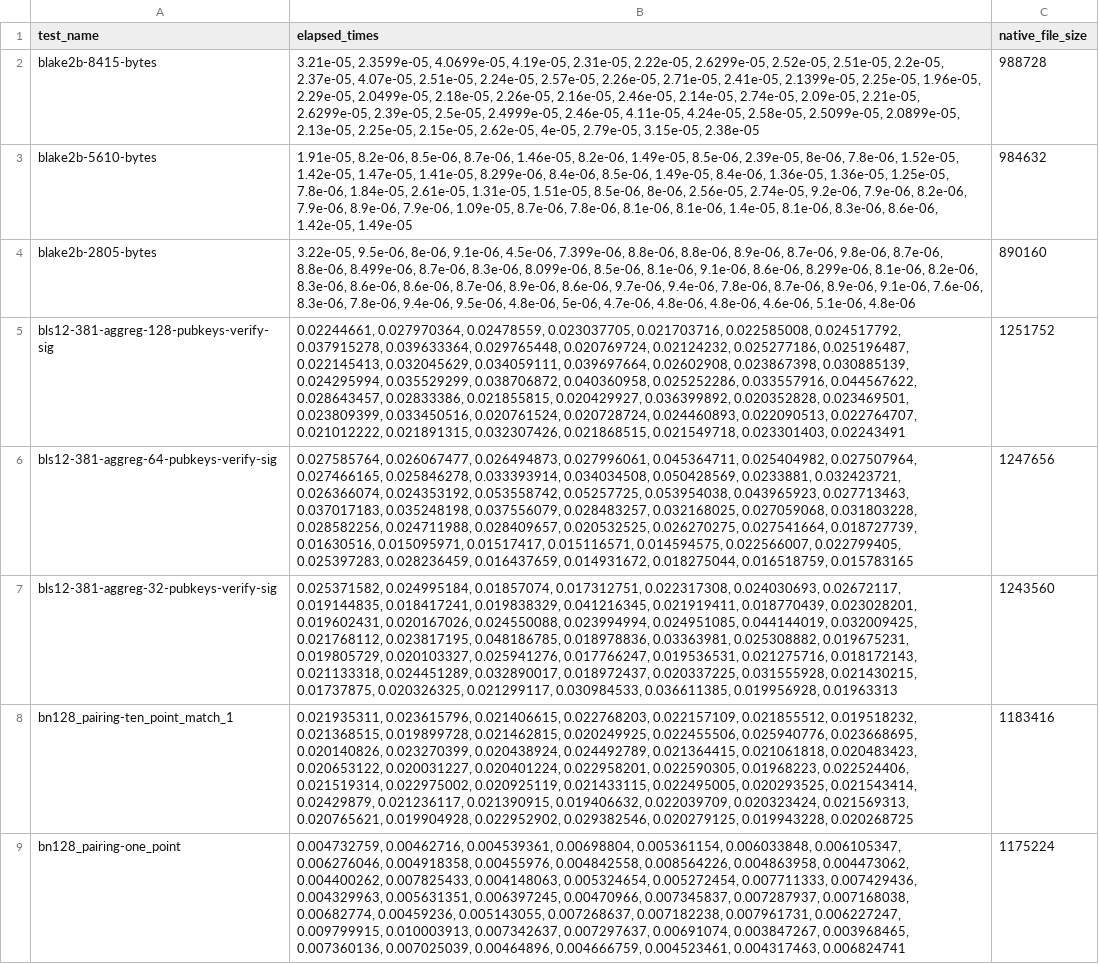
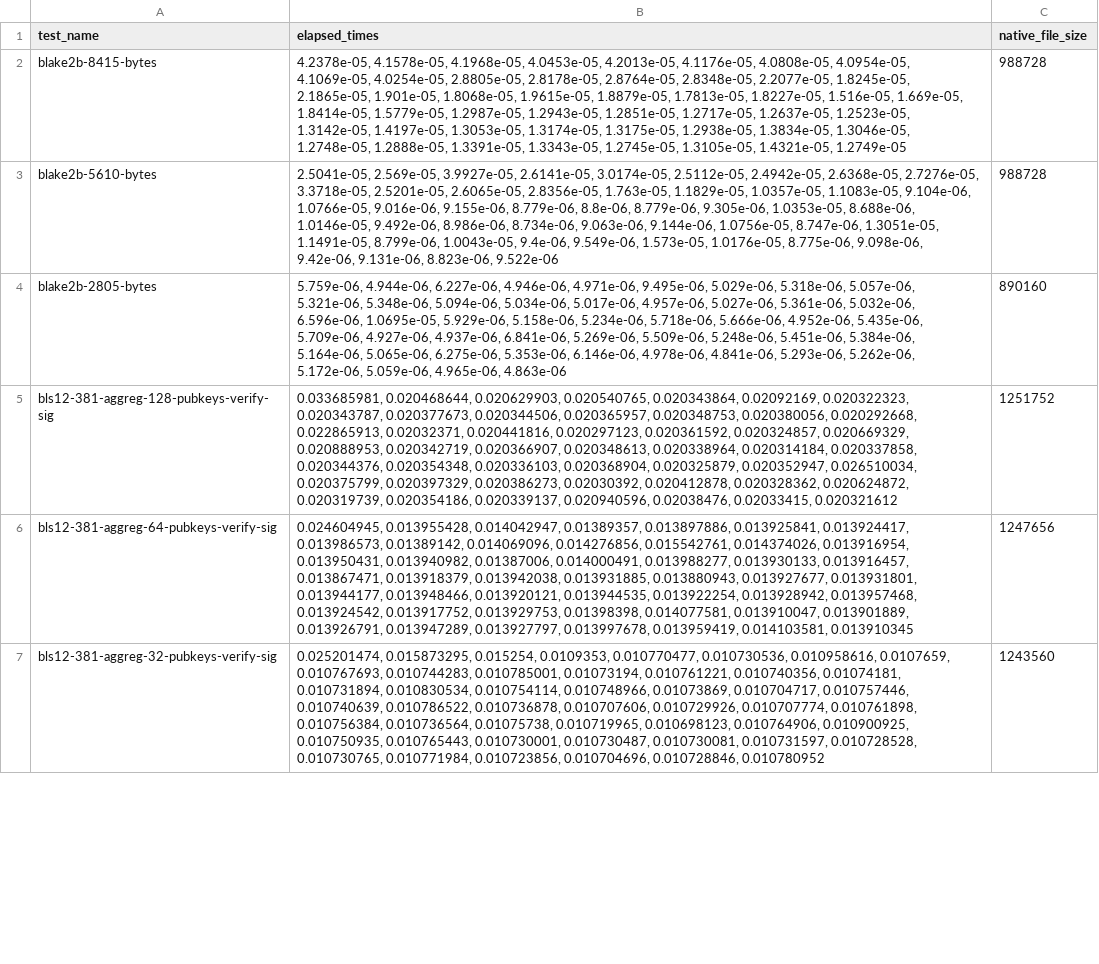
Before and after one commit to ewasm/benchmarking, a CSV file: benchmark_results_data/native_benchmarks.csv, drawn as a sheet; only a part is shown; removed rows and columns are numbered as before the commit, all else as after; the diff covers the shown part only; the diff names each change by its address in the sheet, - before the commit and + after, or states it on an @@ line.

Commit message:
Add ssvm benchmarks

```diff
--- a/benchmark_results_data/native_benchmarks.csv
+++ b/benchmark_results_data/native_benchmarks.csv
-B2 (elapsed_times): 3.21e-05, 2.3599e-05, 4.0699e-05, 4.19e-05, 2.31e-05, 2.22e-05, 2.6299e-05, 2.52e-05, 2.51e-05, 2.2e-05, 2.37e-05, 4.07e-05, 2.51e-05, 2.24e-05, 2.57e-05, 2.26e-05, 2.71e-05, 2.41e-05, 2.1399e-05, 2.25e-05, 1.96e-05, 2.29e-05, 2.0499e-05, 2.18e-05, 2.26e-05, 2.16e-05, 2.46e-05, 2.14e-05, 2.74e-05, 2.09e-05, 2.21e-05, 2.6299e-05, 2.39e-05, 2.5e-05, 2.4999e-05, 2.46e-05, 4.11e-05, 4.24e-05, 2.58e-05, 2.5099e-05, 2.0899e-05, 2.13e-05, 2.25e-05, 2.15e-05, 2.62e-05, 4e-05, 2.79e-05, 3.15e-05, 2.38e-05
+B2 (elapsed_times): 4.2378e-05, 4.1578e-05, 4.1968e-05, 4.0453e-05, 4.2013e-05, 4.1176e-05, 4.0808e-05, 4.0954e-05, 4.1069e-05, 4.0254e-05, 2.8805e-05, 2.8178e-05, 2.8764e-05, 2.8348e-05, 2.2077e-05, 1.8245e-05, 2.1865e-05, 1.901e-05, 1.8068e-05, 1.9615e-05, 1.8879e-05, 1.7813e-05, 1.8227e-05, 1.516e-05, 1.669e-05, 1.8414e-05, 1.5779e-05, 1.2987e-05, 1.2943e-05, 1.2851e-05, 1.2717e-05, 1.2637e-05, 1.2523e-05, 1.3142e-05, 1.4197e-05, 1.3053e-05, 1.3174e-05, 1.3175e-05, 1.2938e-05, 1.3834e-05, 1.3046e-05, 1.2748e-05, 1.2888e-05, 1.3391e-05, 1.3343e-05, 1.2745e-05, 1.3105e-05, 1.4321e-05, 1.2749e-05
-B3 (elapsed_times): 1.91e-05, 8.2e-06, 8.5e-06, 8.7e-06, 1.46e-05, 8.2e-06, 1.49e-05, 8.5e-06, 2.39e-05, 8e-06, 7.8e-06, 1.52e-05, 1.42e-05, 1.47e-05, 1.41e-05, 8.299e-06, 8.4e-06, 8.5e-06, 1.49e-05, 8.4e-06, 1.36e-05, 1.36e-05, 1.25e-05, 7.8e-06, 1.84e-05, 2.61e-05, 1.31e-05, 1.51e-05, 8.5e-06, 8e-06, 2.56e-05, 2.74e-05, 9.2e-06, 7.9e-06, 8.2e-06, 7.9e-06, 8.9e-06, 7.9e-06, 1.09e-05, 8.7e-06, 7.8e-06, 8.1e-06, 8.1e-06, 1.4e-05, 8.1e-06, 8.3e-06, 8.6e-06, 1.42e-05, 1.49e-05
+B3 (elapsed_times): 2.5041e-05, 2.569e-05, 3.9927e-05, 2.6141e-05, 3.0174e-05, 2.5112e-05, 2.4942e-05, 2.6368e-05, 2.7276e-05, 3.3718e-05, 2.5201e-05, 2.6065e-05, 2.8356e-05, 1.763e-05, 1.1829e-05, 1.0357e-05, 1.1083e-05, 9.104e-06, 1.0766e-05, 9.016e-06, 9.155e-06, 8.779e-06, 8.8e-06, 8.779e-06, 9.305e-06, 1.0353e-05, 8.688e-06, 1.0146e-05, 9.492e-06, 8.986e-06, 8.734e-06, 9.063e-06, 9.144e-06, 1.0756e-05, 8.747e-06, 1.3051e-05, 1.1491e-05, 8.799e-06, 1.0043e-05, 9.4e-06, 9.549e-06, 1.573e-05, 1.0176e-05, 8.775e-06, 9.098e-06, 9.42e-06, 9.131e-06, 8.823e-06, 9.522e-06
-C3 (native_file_size): 984632
+C3 (native_file_size): 988728
-B4 (elapsed_times): 3.22e-05, 9.5e-06, 8e-06, 9.1e-06, 4.5e-06, 7.399e-06, 8.8e-06, 8.8e-06, 8.9e-06, 8.7e-06, 9.8e-06, 8.7e-06, 8.8e-06, 8.499e-06, 8.7e-06, 8.3e-06, 8.099e-06, 8.5e-06, 8.1e-06, 9.1e-06, 8.6e-06, 8.299e-06, 8.1e-06, 8.2e-06, 8.3e-06, 8.6e-06, 8.6e-06, 8.7e-06, 8.9e-06, 8.6e-06, 9.7e-06, 9.4e-06, 7.8e-06, 8.7e-06, 8.9e-06, 9.1e-06, 7.6e-06, 8.3e-06, 7.8e-06, 9.4e-06, 9.5e-06, 4.8e-06, 5e-06, 4.7e-06, 4.8e-06, 4.8e-06, 4.6e-06, 5.1e-06, 4.8e-06
+B4 (elapsed_times): 5.759e-06, 4.944e-06, 6.227e-06, 4.946e-06, 4.971e-06, 9.495e-06, 5.029e-06, 5.318e-06, 5.057e-06, 5.321e-06, 5.348e-06, 5.094e-06, 5.034e-06, 5.017e-06, 4.957e-06, 5.027e-06, 5.361e-06, 5.032e-06, 6.596e-06, 1.0695e-05, 5.929e-06, 5.158e-06, 5.234e-06, 5.718e-06, 5.666e-06, 4.952e-06, 5.435e-06, 5.709e-06, 4.927e-06, 4.937e-06, 6.841e-06, 5.269e-06, 5.509e-06, 5.248e-06, 5.451e-06, 5.384e-06, 5.164e-06, 5.065e-06, 6.275e-06, 5.353e-06, 6.146e-06, 4.978e-06, 4.841e-06, 5.293e-06, 5.262e-06, 5.172e-06, 5.059e-06, 4.965e-06, 4.863e-06
-B5 (elapsed_times): 0.02244661, 0.027970364, 0.02478559, 0.023037705, 0.021703716, 0.022585008, 0.024517792, 0.037915278, 0.039633364, 0.029765448, 0.020769724, 0.02124232, 0.025277186, 0.025196487, 0.022145413, 0.032045629, 0.034059111, 0.039697664, 0.02602908, 0.023867398, 0.030885139, 0.024295994, 0.035529299, 0.038706872, 0.040360958, 0.025252286, 0.033557916, 0.044567622, 0.028643457, 0.02833386, 0.021855815, 0.020429927, 0.036399892, 0.020352828, 0.023469501, 0.023809399, 0.033450516, 0.020761524, 0.020728724, 0.024460893, 0.022090513, 0.022764707, 0.021012222, 0.021891315, 0.032307426, 0.021868515, 0.021549718, 0.023301403, 0.02243491
+B5 (elapsed_times): 0.033685981, 0.020468644, 0.020629903, 0.020540765, 0.020343864, 0.02092169, 0.020322323, 0.020343787, 0.020377673, 0.020344506, 0.020365957, 0.020348753, 0.020380056, 0.020292668, 0.022865913, 0.02032371, 0.020441816, 0.020297123, 0.020361592, 0.020324857, 0.020669329, 0.020888953, 0.020342719, 0.020366907, 0.020348613, 0.020338964, 0.020314184, 0.020337858, 0.020344376, 0.020354348, 0.020336103, 0.020368904, 0.020325879, 0.020352947, 0.026510034, 0.020375799, 0.020397329, 0.020386273, 0.02030392, 0.020412878, 0.020328362, 0.020624872, 0.020319739, 0.020354186, 0.020339137, 0.020940596, 0.02038476, 0.02033415, 0.020321612
-B6 (elapsed_times): 0.027585764, 0.026067477, 0.026494873, 0.027996061, 0.045364711, 0.025404982, 0.027507964, 0.027466165, 0.025846278, 0.033393914, 0.034034508, 0.050428569, 0.0233881, 0.032423721, 0.026366074, 0.024353192, 0.053558742, 0.05257725, 0.053954038, 0.043965923, 0.027713463, 0.037017183, 0.035248198, 0.037556079, 0.028483257, 0.032168025, 0.027059068, 0.031803228, 0.028582256, 0.024711988, 0.028409657, 0.020532525, 0.026270275, 0.027541664, 0.018727739, 0.01630516, 0.015095971, 0.01517417, 0.015116571, 0.014594575, 0.022566007, 0.022799405, 0.025397283, 0.028236459, 0.016437659, 0.014931672, 0.018275044, 0.016518759, 0.015783165
+B6 (elapsed_times): 0.024604945, 0.013955428, 0.014042947, 0.01389357, 0.013897886, 0.013925841, 0.013924417, 0.013986573, 0.01389142, 0.014069096, 0.014276856, 0.015542761, 0.014374026, 0.013916954, 0.013950431, 0.013940982, 0.01387006, 0.014000491, 0.013988277, 0.013930133, 0.013916457, 0.013867471, 0.013918379, 0.013942038, 0.013931885, 0.013880943, 0.013927677, 0.013931801, 0.013944177, 0.013948466, 0.013920121, 0.013944535, 0.013922254, 0.013928942, 0.013957468, 0.013924542, 0.013917752, 0.013929753, 0.01398398, 0.014077581, 0.013910047, 0.013901889, 0.013926791, 0.013947289, 0.013927797, 0.013997678, 0.013959419, 0.014103581, 0.013910345
-B7 (elapsed_times): 0.025371582, 0.024995184, 0.01857074, 0.017312751, 0.022317308, 0.024030693, 0.02672117, 0.019144835, 0.018417241, 0.019838329, 0.041216345, 0.021919411, 0.018770439, 0.023028201, 0.019602431, 0.020167026, 0.024550088, 0.023994994, 0.024951085, 0.044144019, 0.032009425, 0.021768112, 0.023817195, 0.048186785, 0.018978836, 0.03363981, 0.025308882, 0.019675231, 0.019805729, 0.020103327, 0.025941276, 0.017766247, 0.019536531, 0.021275716, 0.018172143, 0.021133318, 0.024451289, 0.032890017, 0.018972437, 0.020337225, 0.031555928, 0.021430215, 0.01737875, 0.020326325, 0.021299117, 0.030984533, 0.036611385, 0.019956928, 0.01963313
+B7 (elapsed_times): 0.025201474, 0.015873295, 0.015254, 0.0109353, 0.010770477, 0.010730536, 0.010958616, 0.0107659, 0.010767693, 0.010744283, 0.010785001, 0.01073194, 0.010761221, 0.010740356, 0.01074181, 0.010731894, 0.010830534, 0.010754114, 0.010748966, 0.01073869, 0.010704717, 0.010757446, 0.010740639, 0.010786522, 0.010736878, 0.010707606, 0.010729926, 0.010707774, 0.010761898, 0.010756384, 0.010736564, 0.01075738, 0.010719965, 0.010698123, 0.010764906, 0.010900925, 0.010750935, 0.010765443, 0.010730001, 0.010730487, 0.010730081, 0.010731597, 0.010728528, 0.010730765, 0.010771984, 0.010723856, 0.010704696, 0.010728846, 0.010780952
-row 8: bn128_pairing-ten_point_match_1 | 0.021935311, 0.023615796, 0.021406615, 0.022768203, 0.022157109, 0.021855512, 0.019518232, 0.021368515, 0.019899728, 0.021462815, 0.020249925, 0.022455506, 0.025940776, 0.023668695, 0.020140826, 0.023270399, 0.020438924, 0.024492789, 0.021364415, 0.021061818, 0.020483423, 0.020653122, 0.020031227, 0.020401224, 0.022958201, 0.022590305, 0.01968223, 0.022524406, 0.021519314, 0.022975002, 0.020925119, 0.021433115, 0.022495005, 0.020293525, 0.021543414, 0.02429879, 0.021236117, 0.021390915, 0.019406632, 0.022039709, 0.020323424, 0.021569313, 0.020765621, 0.019904928, 0.022952902, 0.029382546, 0.020279125, 0.019943228, 0.020268725 | 1183416
-row 9: bn128_pairing-one_point | 0.004732759, 0.00462716, 0.004539361, 0.00698804, 0.005361154, 0.006033848, 0.006105347, 0.006276046, 0.004918358, 0.00455976, 0.004842558, 0.008564226, 0.004863958, 0.004473062, 0.004400262, 0.007825433, 0.004148063, 0.005324654, 0.005272454, 0.007711333, 0.007429436, 0.004329963, 0.005631351, 0.006397245, 0.00470966, 0.007345837, 0.007287937, 0.007168038, 0.00682774, 0.00459236, 0.005143055, 0.007268637, 0.007182238, 0.007961731, 0.006227247, 0.009799915, 0.010003913, 0.007342637, 0.007297637, 0.00691074, 0.003847267, 0.003968465, 0.007360136, 0.007025039, 0.00464896, 0.004666759, 0.004523461, 0.004317463, 0.006824741 | 1175224
```
Also changed, not shown: 10 added rows, 8 removed rows and 11 edited cells elsewhere in this file, 38 other files.
